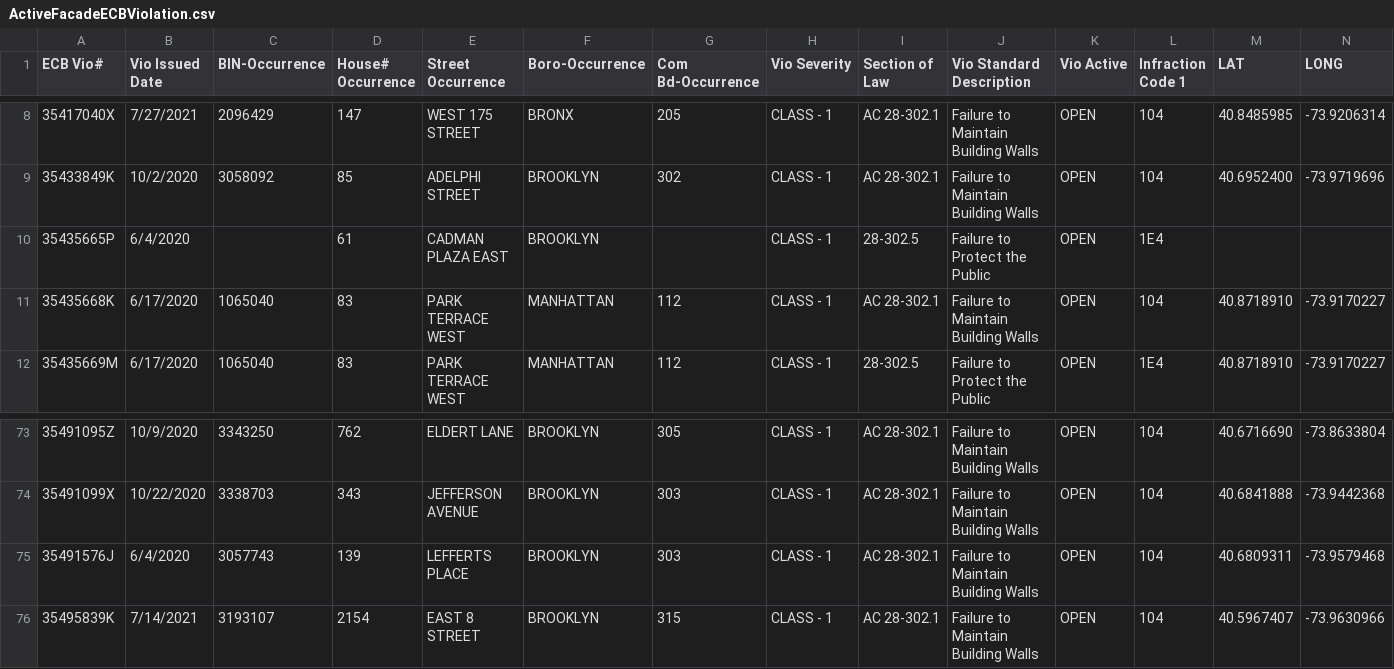
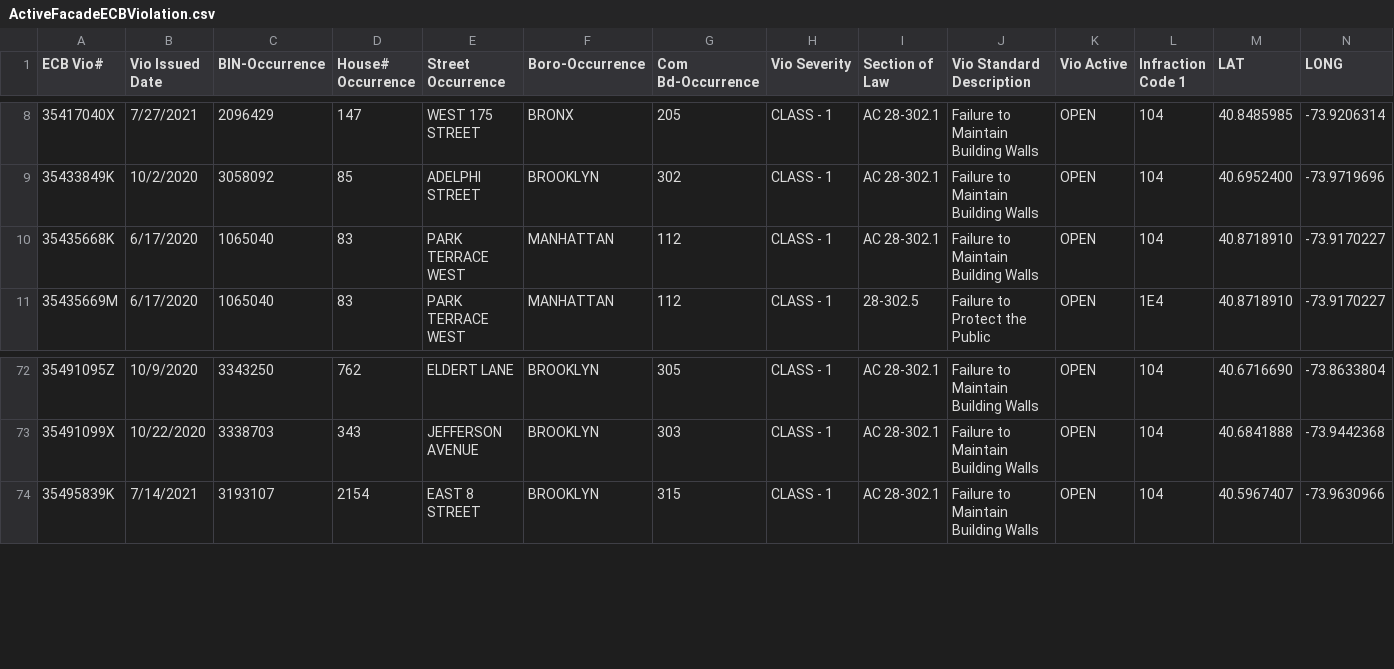
Before and after one commit to NYCDOB/FacadeSafetyReport, a CSV file: data/ActiveFacadeECBViolation.csv, drawn as a sheet; only a part is shown, gaps mark what is left out; the diff names each change by its address in the sheet, - before the commit and + after, or states it on an @@ line.

Commit message:
update from script Mon 06/05/2023  8:11:34.51

```diff
--- a/data/ActiveFacadeECBViolation.csv
+++ b/data/ActiveFacadeECBViolation.csv
-row 10: 35435665P | 6/4/2020 |  | 61 | CADMAN PLAZA EAST | BROOKLYN |  | CLASS - 1 | 28-302.5 | Failure to Protect the Public | OPEN | 1E4
-row 75: 35491576J | 6/4/2020 | 3057743 | 139 | LEFFERTS PLACE | BROOKLYN | 303 | CLASS - 1 | AC 28-302.1 | Failure to Maintain Building Walls | OPEN | 104 | 40.6809311 | -73.9579468
```
